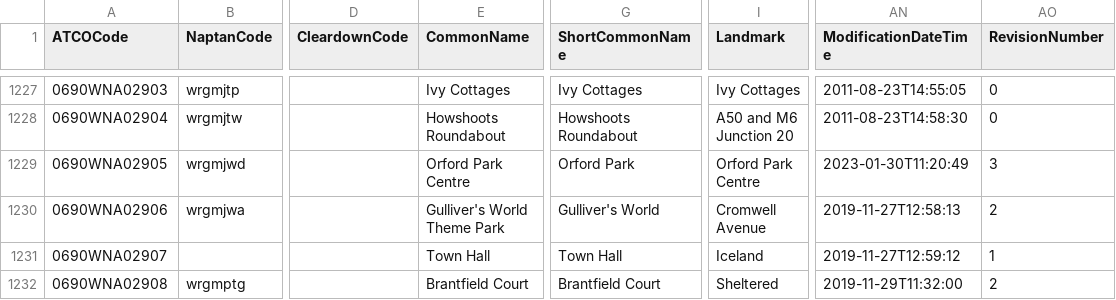
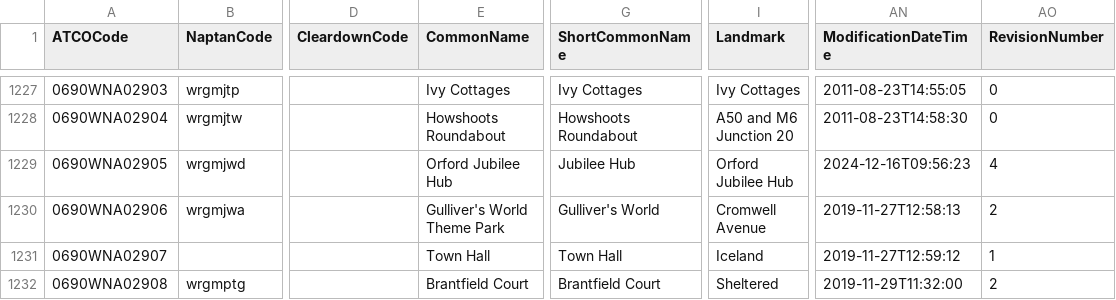
Before and after one commit to ldjb/naptan-nptg-history, a CSV file: 069Stops.csv, drawn as a sheet; only a part is shown, gaps mark what is left out; the diff names each change by its address in the sheet, - before the commit and + after, or states it on an @@ line.

```diff
--- a/069Stops.csv
+++ b/069Stops.csv
-E1229 (CommonName): Orford Park Centre
+E1229 (CommonName): Orford Jubilee Hub
-G1229 (ShortCommonName): Orford Park
+G1229 (ShortCommonName): Jubilee Hub
-I1229 (Landmark): Orford Park Centre
+I1229 (Landmark): Orford Jubilee Hub
-AN1229 (ModificationDateTime): 2023-01-30T11:20:49
+AN1229 (ModificationDateTime): 2024-12-16T09:56:23
-AO1229 (RevisionNumber): 3
+AO1229 (RevisionNumber): 4
```
Also changed, not shown: 329Stops.csv, 4 other files.
